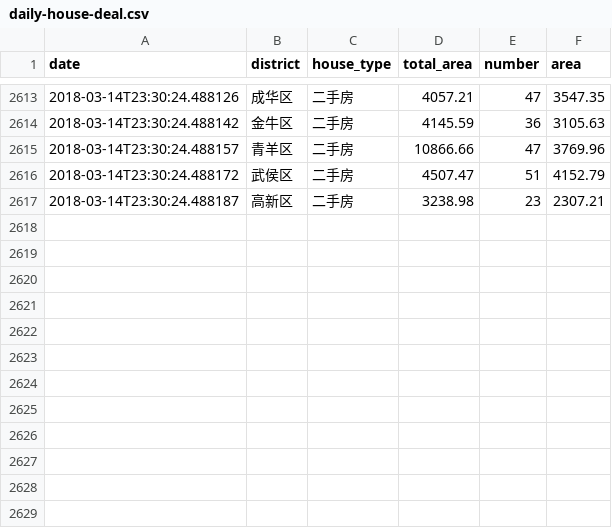
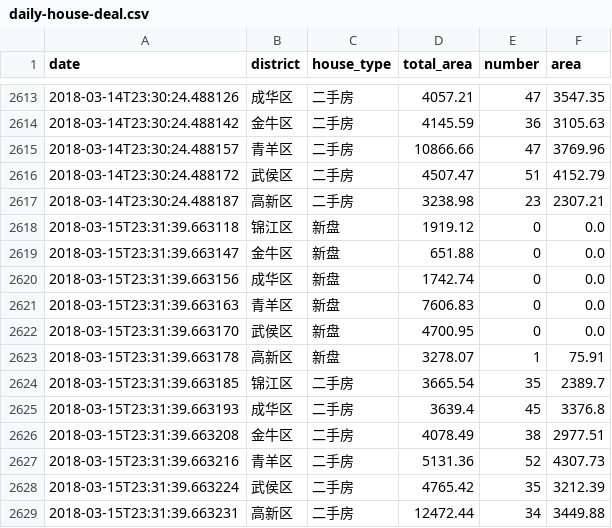
Before and after one commit to zh4n7wm/daily-house-deal, a CSV file: daily-house-deal.csv, drawn as a sheet; only a part is shown, gaps mark what is left out; the diff names each change by its address in the sheet, - before the commit and + after, or states it on an @@ line.

Commit message:
update csv file.

```diff
--- a/daily-house-deal.csv
+++ b/daily-house-deal.csv
+row 2618: 2018-03-15T23:31:39.663118 | 锦江区 | 新盘 | 1919.12 | 0 | 0.0
+row 2619: 2018-03-15T23:31:39.663147 | 金牛区 | 新盘 | 651.88 | 0 | 0.0
+row 2620: 2018-03-15T23:31:39.663156 | 成华区 | 新盘 | 1742.74 | 0 | 0.0
+row 2621: 2018-03-15T23:31:39.663163 | 青羊区 | 新盘 | 7606.83 | 0 | 0.0
+row 2622: 2018-03-15T23:31:39.663170 | 武侯区 | 新盘 | 4700.95 | 0 | 0.0
+row 2623: 2018-03-15T23:31:39.663178 | 高新区 | 新盘 | 3278.07 | 1 | 75.91
+row 2624: 2018-03-15T23:31:39.663185 | 锦江区 | 二手房 | 3665.54 | 35 | 2389.7
+row 2625: 2018-03-15T23:31:39.663193 | 成华区 | 二手房 | 3639.4 | 45 | 3376.8
+row 2626: 2018-03-15T23:31:39.663208 | 金牛区 | 二手房 | 4078.49 | 38 | 2977.51
+row 2627: 2018-03-15T23:31:39.663216 | 青羊区 | 二手房 | 5131.36 | 52 | 4307.73
+row 2628: 2018-03-15T23:31:39.663224 | 武侯区 | 二手房 | 4765.42 | 35 | 3212.39
+row 2629: 2018-03-15T23:31:39.663231 | 高新区 | 二手房 | 12472.44 | 34 | 3449.88
```
